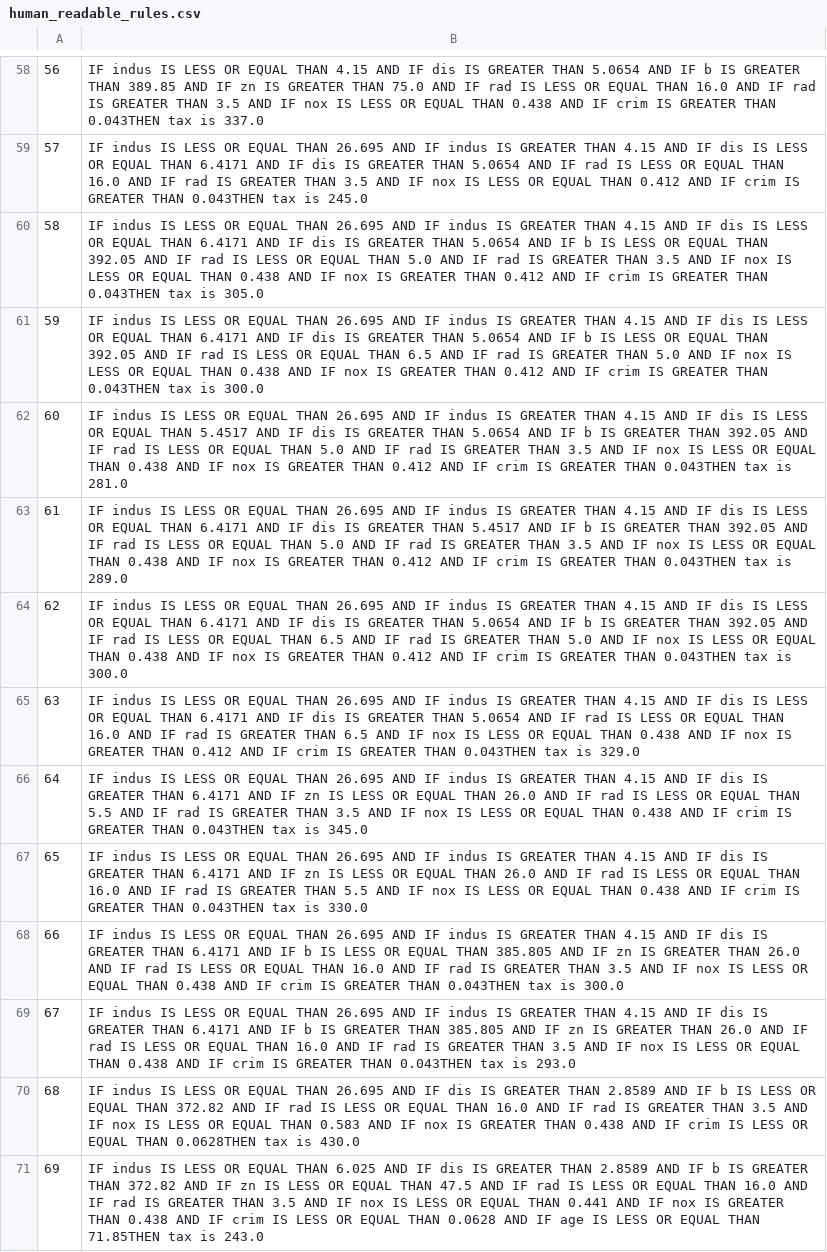
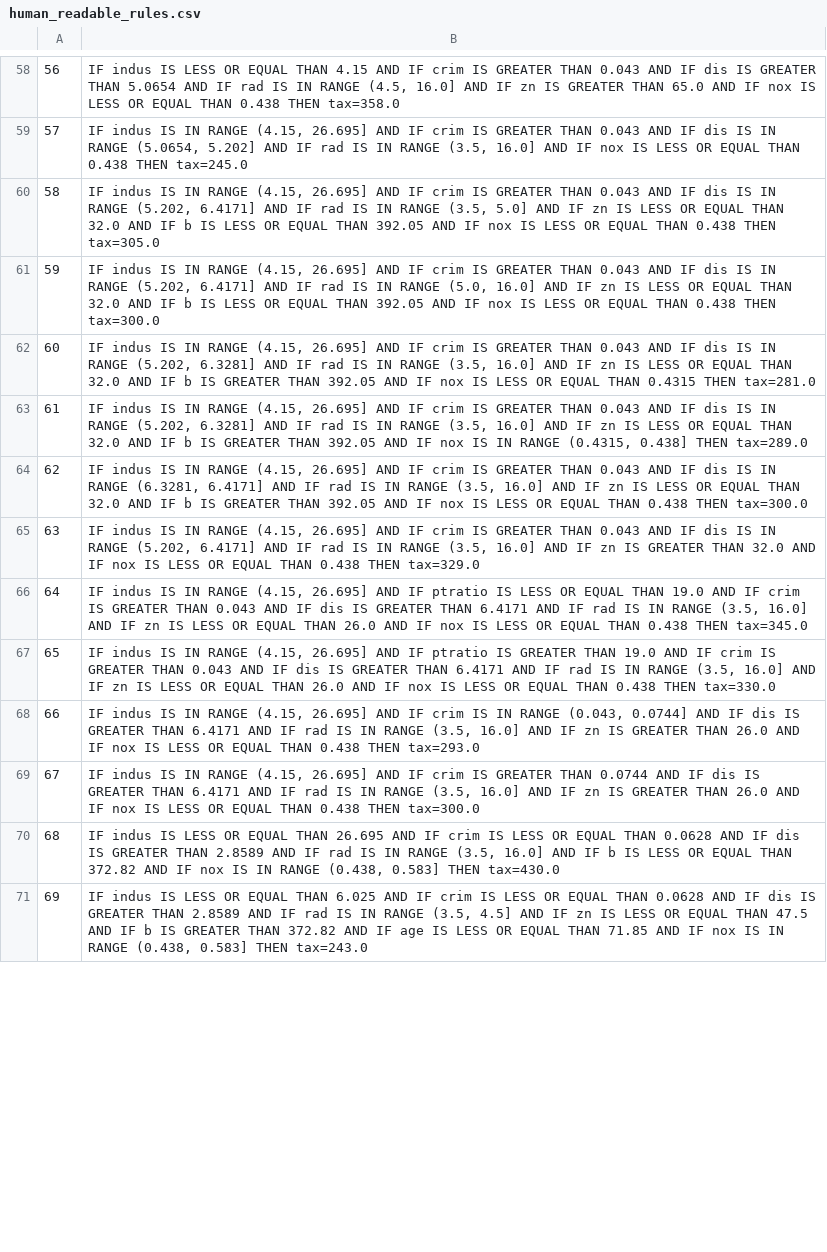
Before and after one commit to jovicigor/DecisionTreeRuleExtraction, a CSV file: data/human_readable_rules.csv, drawn as a sheet; only a part is shown, gaps mark what is left out; the diff covers the shown part only; the diff names each change by its address in the sheet, - before the commit and + after, or states it on an @@ line.

```diff
--- a/data/human_readable_rules.csv
+++ b/data/human_readable_rules.csv
-B58: …AND IF dis IS GREATER THAN 5.0654 AND IF b IS GREATER THAN 389.85 AND IF zn IS GREATER THAN 75.0 AND IF rad IS LESS OR EQUAL THAN 16.0 AND IF rad IS GREATER THAN 3.5 AND IF nox IS LESS OR EQUAL THAN 0.438 AND IF crim IS GREATER THAN 0.043THEN tax is 337.0
+B58: …AND IF crim IS GREATER THAN 0.043 AND IF dis IS GREATER THAN 5.0654 AND IF rad IS IN RANGE (4.5, 16.0] AND IF zn IS GREATER THAN 65.0 AND IF nox IS LESS OR EQUAL THAN 0.438 THEN tax=358.0
-B59: …indus IS LESS OR EQUAL THAN 26.695 AND IF indus IS GREATER THAN 4.15 AND IF dis IS LESS OR EQUAL THAN 6.4171 AND IF dis IS GREATER THAN 5.0654 AND IF rad IS LESS OR EQUAL THAN 16.0 AND IF rad IS GREATER THAN 3.5 AND IF nox IS LESS OR EQUAL THAN 0.412 AND IF crim IS GREATER THAN 0.043THEN tax is 245.0
+B59: …indus IS IN RANGE (4.15, 26.695] AND IF crim IS GREATER THAN 0.043 AND IF dis IS IN RANGE (5.0654, 5.202] AND IF rad IS IN RANGE (3.5, 16.0] AND IF nox IS LESS OR EQUAL THAN 0.438 THEN tax=245.0
-B60: …indus IS LESS OR EQUAL THAN 26.695 AND IF indus IS GREATER THAN 4.15 AND IF dis IS LESS OR EQUAL THAN 6.4171 AND IF dis IS GREATER THAN 5.0654 AND IF b IS LESS OR EQUAL THAN 392.05 AND IF rad IS LESS OR EQUAL THAN 5.0 AND IF rad IS GREATER THAN 3.5 AND IF nox IS LESS OR EQUAL THAN 0.438 AND IF nox IS GREATER THAN 0.412 AND IF crim IS GREATER THAN 0.043THEN tax is 305.0
+B60: …indus IS IN RANGE (4.15, 26.695] AND IF crim IS GREATER THAN 0.043 AND IF dis IS IN RANGE (5.202, 6.4171] AND IF rad IS IN RANGE (3.5, 5.0] AND IF zn IS LESS OR EQUAL THAN 32.0 AND IF b IS LESS OR EQUAL THAN 392.05 AND IF nox IS LESS OR EQUAL THAN 0.438 THEN tax=305.0
-B61: …indus IS LESS OR EQUAL THAN 26.695 AND IF indus IS GREATER THAN 4.15 AND IF dis IS LESS OR EQUAL THAN 6.4171 AND IF dis IS GREATER THAN 5.0654 AND IF b IS LESS OR EQUAL THAN 392.05 AND IF rad IS LESS OR EQUAL THAN 6.5 AND IF rad IS GREATER THAN 5.0 AND IF nox IS LESS OR EQUAL THAN 0.438 AND IF nox IS GREATER THAN 0.412 AND IF crim IS GREATER THAN 0.043THEN tax is 300.0
+B61: …indus IS IN RANGE (4.15, 26.695] AND IF crim IS GREATER THAN 0.043 AND IF dis IS IN RANGE (5.202, 6.4171] AND IF rad IS IN RANGE (5.0, 16.0] AND IF zn IS LESS OR EQUAL THAN 32.0 AND IF b IS LESS OR EQUAL THAN 392.05 AND IF nox IS LESS OR EQUAL THAN 0.438 THEN tax=300.0
-B62: …indus IS LESS OR EQUAL THAN 26.695 AND IF indus IS GREATER THAN 4.15 AND IF dis IS LESS OR EQUAL THAN 5.4517 AND IF dis IS GREATER THAN 5.0654 AND IF b IS GREATER THAN 392.05 AND IF rad IS LESS OR EQUAL THAN 5.0 AND IF rad IS GREATER THAN 3.5 AND IF nox IS LESS OR EQUAL THAN 0.438 AND IF nox IS GREATER THAN 0.412 AND IF crim IS GREATER THAN 0.043THEN tax is 281.0
+B62: …indus IS IN RANGE (4.15, 26.695] AND IF crim IS GREATER THAN 0.043 AND IF dis IS IN RANGE (5.202, 6.3281] AND IF rad IS IN RANGE (3.5, 16.0] AND IF zn IS LESS OR EQUAL THAN 32.0 AND IF b IS GREATER THAN 392.05 AND IF nox IS LESS OR EQUAL THAN 0.4315 THEN tax=281.0
-B63: …indus IS LESS OR EQUAL THAN 26.695 AND IF indus IS GREATER THAN 4.15 AND IF dis IS LESS OR EQUAL THAN 6.4171 AND IF dis IS GREATER THAN 5.4517 AND IF b IS GREATER THAN 392.05 AND IF rad IS LESS OR EQUAL THAN 5.0 AND IF rad IS GREATER THAN 3.5 AND IF nox IS LESS OR EQUAL THAN 0.438 AND IF nox IS GREATER THAN 0.412 AND IF crim IS GREATER THAN 0.043THEN tax is 289.0
+B63: …indus IS IN RANGE (4.15, 26.695] AND IF crim IS GREATER THAN 0.043 AND IF dis IS IN RANGE (5.202, 6.3281] AND IF rad IS IN RANGE (3.5, 16.0] AND IF zn IS LESS OR EQUAL THAN 32.0 AND IF b IS GREATER THAN 392.05 AND IF nox IS IN RANGE (0.4315, 0.438] THEN tax=289.0
-B64: …indus IS LESS OR EQUAL THAN 26.695 AND IF indus IS GREATER THAN 4.15 AND IF dis IS LESS OR EQUAL THAN 6.4171 AND IF dis IS GREATER THAN 5.0654 AND IF b IS GREATER THAN 392.05 AND IF rad IS LESS OR EQUAL THAN 6.5 AND IF rad IS GREATER THAN 5.0 AND IF nox IS LESS OR EQUAL THAN 0.438 AND IF nox IS GREATER THAN 0.412 AND IF crim IS GREATER THAN 0.043THEN tax is 300.0
+B64: …indus IS IN RANGE (4.15, 26.695] AND IF crim IS GREATER THAN 0.043 AND IF dis IS IN RANGE (6.3281, 6.4171] AND IF rad IS IN RANGE (3.5, 16.0] AND IF zn IS LESS OR EQUAL THAN 32.0 AND IF b IS GREATER THAN 392.05 AND IF nox IS LESS OR EQUAL THAN 0.438 THEN tax=300.0
-B65: …indus IS LESS OR EQUAL THAN 26.695 AND IF indus IS GREATER THAN 4.15 AND IF dis IS LESS OR EQUAL THAN 6.4171 AND IF dis IS GREATER THAN 5.0654 AND IF rad IS LESS OR EQUAL THAN 16.0 AND IF rad IS GREATER THAN 6.5 AND IF nox IS LESS OR EQUAL THAN 0.438 AND IF nox IS GREATER THAN 0.412 AND IF crim IS GREATER THAN 0.043THEN tax is 329.0
+B65: …indus IS IN RANGE (4.15, 26.695] AND IF crim IS GREATER THAN 0.043 AND IF dis IS IN RANGE (5.202, 6.4171] AND IF rad IS IN RANGE (3.5, 16.0] AND IF zn IS GREATER THAN 32.0 AND IF nox IS LESS OR EQUAL THAN 0.438 THEN tax=329.0
-B66: …indus IS LESS OR EQUAL THAN 26.695 AND IF indus IS GREATER THAN 4.15 AND IF dis IS GREATER THAN 6.4171 AND IF zn IS LESS OR EQUAL THAN 26.0 AND IF rad IS LESS OR EQUAL THAN 5.5 AND IF rad IS GREATER THAN 3.5 AND IF nox IS LESS OR EQUAL THAN 0.438 AND IF crim IS GREATER THAN 0.043THEN tax is 345.0
+B66: …indus IS IN RANGE (4.15, 26.695] AND IF ptratio IS LESS OR EQUAL THAN 19.0 AND IF crim IS GREATER THAN 0.043 AND IF dis IS GREATER THAN 6.4171 AND IF rad IS IN RANGE (3.5, 16.0] AND IF zn IS LESS OR EQUAL THAN 26.0 AND IF nox IS LESS OR EQUAL THAN 0.438 THEN tax=345.0
-B67: …indus IS LESS OR EQUAL THAN 26.695 AND IF indus IS GREATER THAN 4.15 AND IF dis IS GREATER THAN 6.4171 AND IF zn IS LESS OR EQUAL THAN 26.0 AND IF rad IS LESS OR EQUAL THAN 16.0 AND IF rad IS GREATER THAN 5.5 AND IF nox IS LESS OR EQUAL THAN 0.438 AND IF crim IS GREATER THAN 0.043THEN tax is 330.0
+B67: …indus IS IN RANGE (4.15, 26.695] AND IF ptratio IS GREATER THAN 19.0 AND IF crim IS GREATER THAN 0.043 AND IF dis IS GREATER THAN 6.4171 AND IF rad IS IN RANGE (3.5, 16.0] AND IF zn IS LESS OR EQUAL THAN 26.0 AND IF nox IS LESS OR EQUAL THAN 0.438 THEN tax=330.0
-B68: …indus IS LESS OR EQUAL THAN 26.695 AND IF indus IS GREATER THAN 4.15 AND IF dis IS GREATER THAN 6.4171 AND IF b IS LESS OR EQUAL THAN 385.805 AND IF zn IS GREATER THAN 26.0 AND IF rad IS LESS OR EQUAL THAN 16.0 AND IF rad IS GREATER THAN 3.5 AND IF nox IS LESS OR EQUAL THAN 0.438 AND IF crim IS GREATER THAN 0.043THEN tax is 300.0
+B68: …indus IS IN RANGE (4.15, 26.695] AND IF crim IS IN RANGE (0.043, 0.0744] AND IF dis IS GREATER THAN 6.4171 AND IF rad IS IN RANGE (3.5, 16.0] AND IF zn IS GREATER THAN 26.0 AND IF nox IS LESS OR EQUAL THAN 0.438 THEN tax=293.0
-B69: …indus IS LESS OR EQUAL THAN 26.695 AND IF indus IS GREATER THAN 4.15 AND IF dis IS GREATER THAN 6.4171 AND IF b IS GREATER THAN 385.805 AND IF zn IS GREATER THAN 26.0 AND IF rad IS LESS OR EQUAL THAN 16.0 AND IF rad IS GREATER THAN 3.5 AND IF nox IS LESS OR EQUAL THAN 0.438 AND IF crim IS GREATER THAN 0.043THEN tax is 293.0
+B69: …indus IS IN RANGE (4.15, 26.695] AND IF crim IS GREATER THAN 0.0744 AND IF dis IS GREATER THAN 6.4171 AND IF rad IS IN RANGE (3.5, 16.0] AND IF zn IS GREATER THAN 26.0 AND IF nox IS LESS OR EQUAL THAN 0.438 THEN tax=300.0
-B70: …AND IF dis IS GREATER THAN 2.8589 AND IF b IS LESS OR EQUAL THAN 372.82 AND IF rad IS LESS OR EQUAL THAN 16.0 AND IF rad IS GREATER THAN 3.5 AND IF nox IS LESS OR EQUAL THAN 0.583 AND IF nox IS GREATER THAN 0.438 AND IF crim IS LESS OR EQUAL THAN 0.0628THEN tax is 430.0
+B70: …AND IF crim IS LESS OR EQUAL THAN 0.0628 AND IF dis IS GREATER THAN 2.8589 AND IF rad IS IN RANGE (3.5, 16.0] AND IF b IS LESS OR EQUAL THAN 372.82 AND IF nox IS IN RANGE (0.438, 0.583] THEN tax=430.0
-B71: …AND IF dis IS GREATER THAN 2.8589 AND IF b IS GREATER THAN 372.82 AND IF zn IS LESS OR EQUAL THAN 47.5 AND IF rad IS LESS OR EQUAL THAN 16.0 AND IF rad IS GREATER THAN 3.5 AND IF nox IS LESS OR EQUAL THAN 0.441 AND IF nox IS GREATER THAN 0.438 AND IF crim IS LESS OR EQUAL THAN 0.0628 AND IF age IS LESS OR EQUAL THAN 71.85THEN tax is 243.0
+B71: …AND IF crim IS LESS OR EQUAL THAN 0.0628 AND IF dis IS GREATER THAN 2.8589 AND IF rad IS IN RANGE (3.5, 4.5] AND IF zn IS LESS OR EQUAL THAN 47.5 AND IF b IS GREATER THAN 372.82 AND IF age IS LESS OR EQUAL THAN 71.85 AND IF nox IS IN RANGE (0.438, 0.583] THEN tax=243.0
```
Also changed, not shown: 85 edited cells elsewhere in this file, 3 other files.
